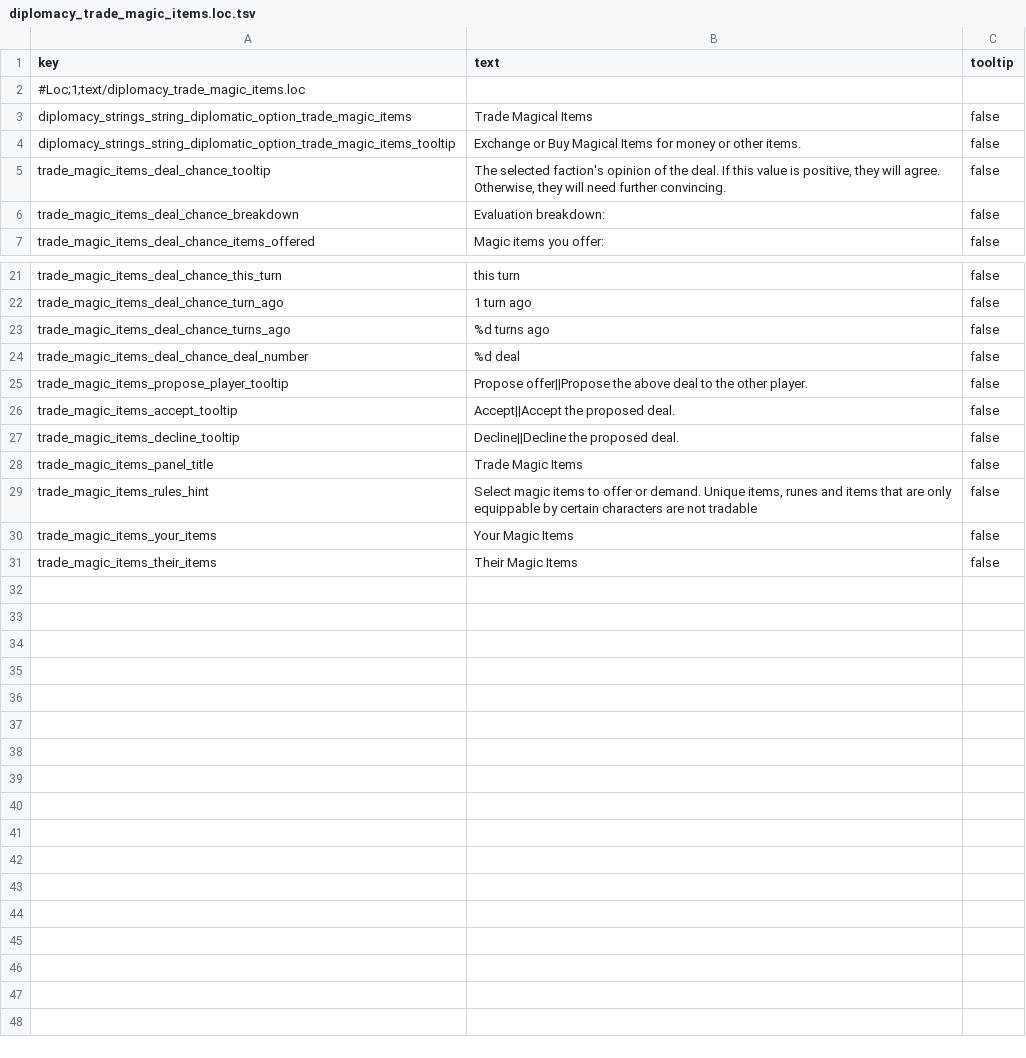
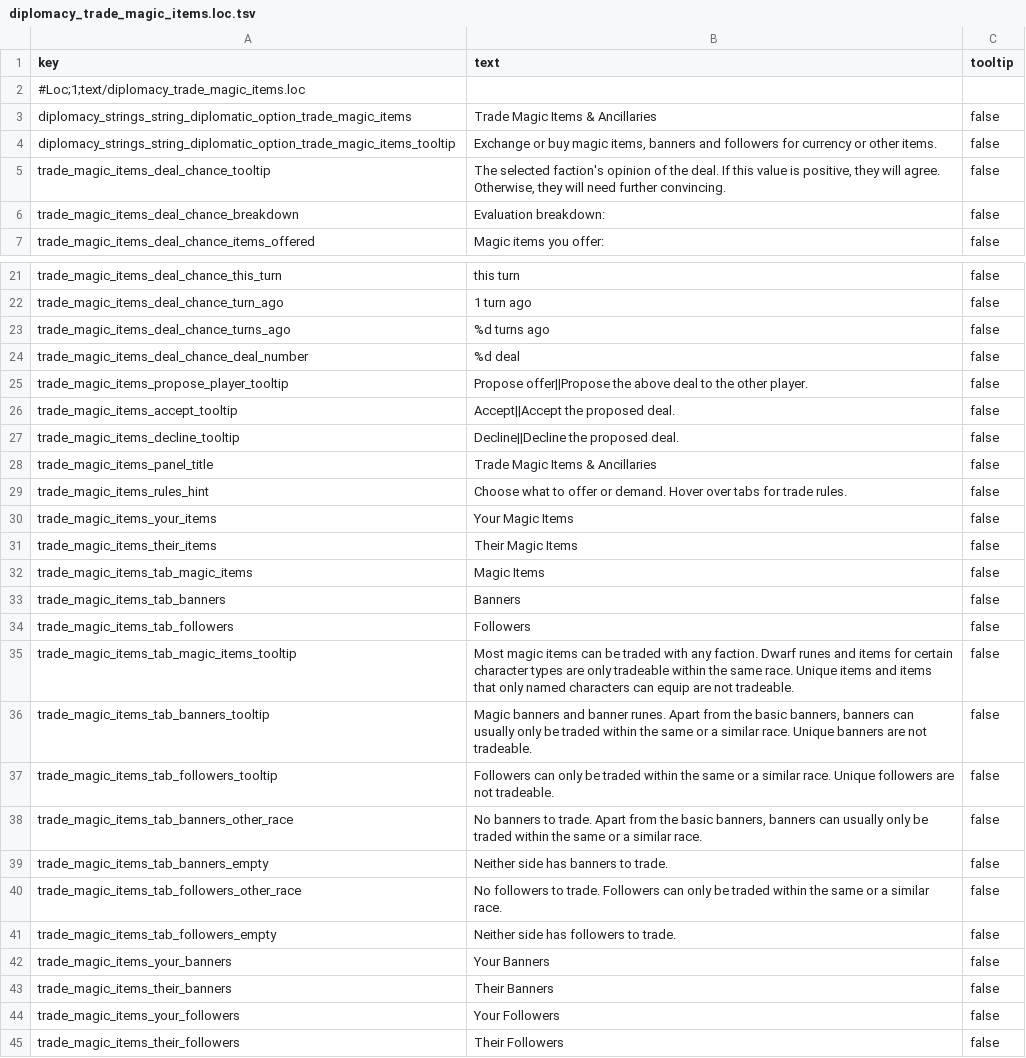
Before and after one commit to MikhailBogomolov/wh3_diplomacy_trade_magic_items, a TSV file: Diplomacy_Trade_Magic_Items_packfile/text/diplomacy_trade_magic_items.loc.tsv, drawn as a sheet; only a part is shown, gaps mark what is left out.

```diff
--- a/Diplomacy_Trade_Magic_Items_packfile/text/diplomacy_trade_magic_items.loc.tsv
+++ b/Diplomacy_Trade_Magic_Items_packfile/text/diplomacy_trade_magic_items.loc.tsv
@@ -2,4 +2,4 @@ key	text	tooltip
 #Loc;1;text/diplomacy_trade_magic_items.loc		
-diplomacy_strings_string_diplomatic_option_trade_magic_items	Trade Magical Items	false
-diplomacy_strings_string_diplomatic_option_trade_magic_items_tooltip	Exchange or Buy Magical Items for money or other items.	false
+diplomacy_strings_string_diplomatic_option_trade_magic_items	Trade Magic Items & Ancillaries	false
+diplomacy_strings_string_diplomatic_option_trade_magic_items_tooltip	Exchange or buy magic items, banners and followers for currency or other items.	false
 trade_magic_items_deal_chance_tooltip	The selected faction's opinion of the deal. If this value is positive, they will agree. Otherwise, they will need further convincing.	false
@@ -27,5 +27,19 @@ trade_magic_items_accept_tooltip	Accept||Accept the proposed deal.	false
 trade_magic_items_decline_tooltip	Decline||Decline the proposed deal.	false
-trade_magic_items_panel_title	Trade Magic Items	false
-trade_magic_items_rules_hint	Select magic items to offer or demand. Unique items, runes and items that are only equippable by certain characters are not tradable	false
+trade_magic_items_panel_title	Trade Magic Items & Ancillaries	false
+trade_magic_items_rules_hint	Choose what to offer or demand. Hover over tabs for trade rules.	false
 trade_magic_items_your_items	Your Magic Items	false
 trade_magic_items_their_items	Their Magic Items	false
+trade_magic_items_tab_magic_items	Magic Items	false
+trade_magic_items_tab_banners	Banners	false
+trade_magic_items_tab_followers	Followers	false
+trade_magic_items_tab_magic_items_tooltip	Most magic items can be traded with any faction. Dwarf runes and items for certain character types are only tradeable within the same race. Unique items and items that only named characters can equip are not tradeable.	false
+trade_magic_items_tab_banners_tooltip	Magic banners and banner runes. Apart from the basic banners, banners can usually only be traded within the same or a similar race. Unique banners are not tradeable.	false
+trade_magic_items_tab_followers_tooltip	Followers can only be traded within the same or a similar race. Unique followers are not tradeable.	false
+trade_magic_items_tab_banners_other_race	No banners to trade. Apart from the basic banners, banners can usually only be traded within the same or a similar race.	false
+trade_magic_items_tab_banners_empty	Neither side has banners to trade.	false
+trade_magic_items_tab_followers_other_race	No followers to trade. Followers can only be traded within the same or a similar race.	false
+trade_magic_items_tab_followers_empty	Neither side has followers to trade.	false
+trade_magic_items_your_banners	Your Banners	false
+trade_magic_items_their_banners	Their Banners	false
+trade_magic_items_your_followers	Your Followers	false
+trade_magic_items_their_followers	Their Followers	false
```
Also changed, not shown: Diplomacy_Trade_Magic_Items_ru_packfile/text/diplomacy_trade_magic_items.loc.tsv, 12 other files.
